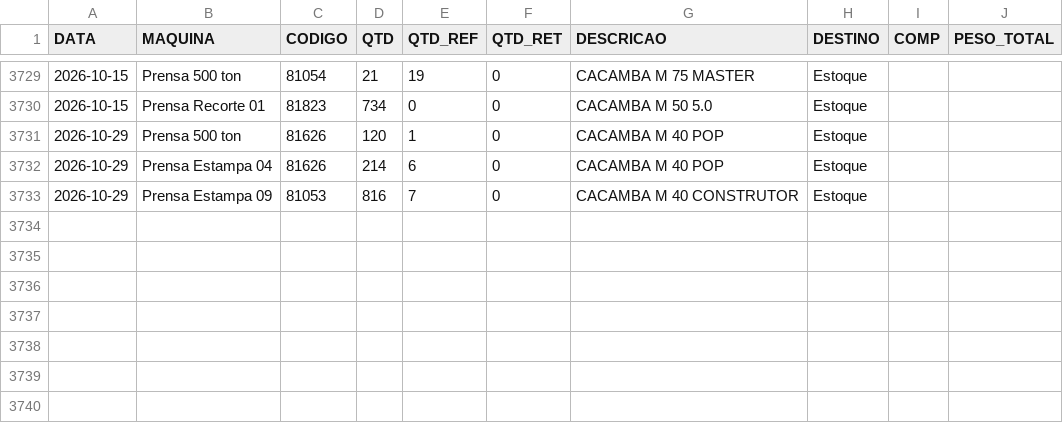
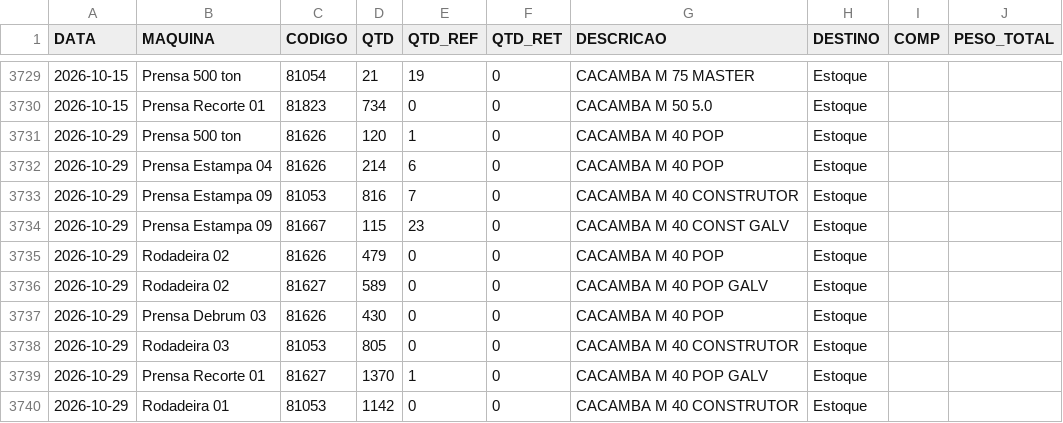
Before and after one commit to serginhonem-pixel/oeemetalosa, a CSV file: data-import/import_producao.csv, drawn as a sheet; only a part is shown, gaps mark what is left out; the diff names each change by its address in the sheet, - before the commit and + after, or states it on an @@ line.

```diff
--- a/data-import/import_producao.csv
+++ b/data-import/import_producao.csv
+row 3734: 2026-10-29 | Prensa Estampa 09 | 81667 | 115 | 23 | 0 | CACAMBA M 40 CONST GALV | Estoque
+row 3735: 2026-10-29 | Rodadeira 02 | 81626 | 479 | 0 | 0 | CACAMBA M 40 POP | Estoque
+row 3736: 2026-10-29 | Rodadeira 02 | 81627 | 589 | 0 | 0 | CACAMBA M 40 POP GALV | Estoque
+row 3737: 2026-10-29 | Prensa Debrum 03 | 81626 | 430 | 0 | 0 | CACAMBA M 40 POP | Estoque
+row 3738: 2026-10-29 | Rodadeira 03 | 81053 | 805 | 0 | 0 | CACAMBA M 40 CONSTRUTOR | Estoque
+row 3739: 2026-10-29 | Prensa Recorte 01 | 81627 | 1370 | 1 | 0 | CACAMBA M 40 POP GALV | Estoque
+row 3740: 2026-10-29 | Rodadeira 01 | 81053 | 1142 | 0 | 0 | CACAMBA M 40 CONSTRUTOR | Estoque
```
Also changed, not shown: 1 other file.
